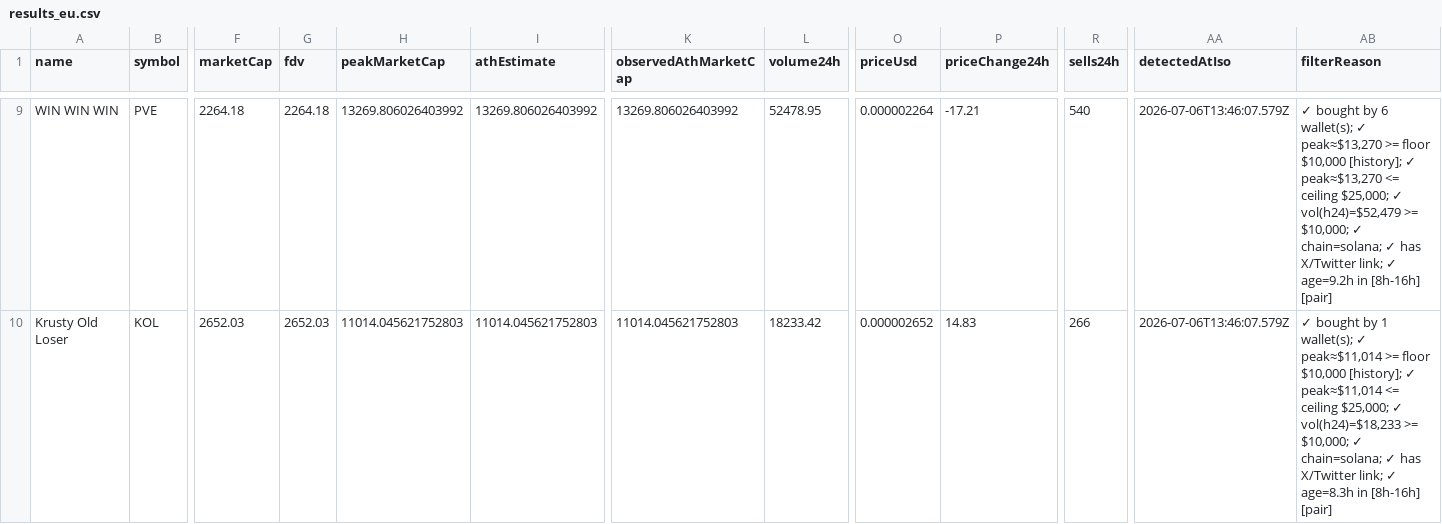
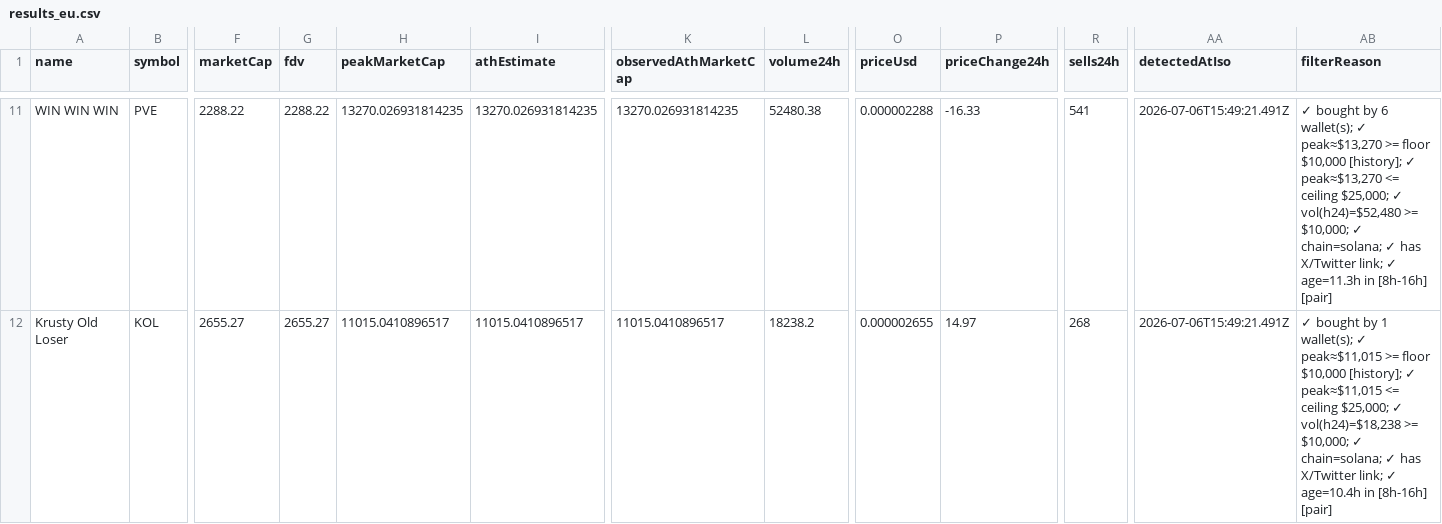
Before and after one commit to imgptish-ai/jeffs-kitchen, a CSV file: output/results_eu.csv, drawn as a sheet; only a part is shown, gaps mark what is left out; addresses are those after the commit; the diff covers the shown part only; the diff names each change by its address in the sheet, - before the commit and + after, or states it on an @@ line.

```diff
--- a/output/results_eu.csv
+++ b/output/results_eu.csv
-F11 (marketCap): 2264.18
+F11 (marketCap): 2288.22
-G11 (fdv): 2264.18
+G11 (fdv): 2288.22
-H11 (peakMarketCap): 13269.806026403992
+H11 (peakMarketCap): 13270.026931814235
-I11 (athEstimate): 13269.806026403992
+I11 (athEstimate): 13270.026931814235
-K11 (observedAthMarketCap): 13269.806026403992
+K11 (observedAthMarketCap): 13270.026931814235
-L11 (volume24h): 52478.95
+L11 (volume24h): 52480.38
-O11 (priceUsd): 0.000002264
+O11 (priceUsd): 0.000002288
-P11 (priceChange24h): -17.21
+P11 (priceChange24h): -16.33
-R11 (sells24h): 540
+R11 (sells24h): 541
-AA11:AA12 (detectedAtIso): 2026-07-06T13:46:07.579Z
+AA11:AA12 (detectedAtIso): 2026-07-06T15:49:21.491Z
-AB11 (filterReason): …$25,000; ✓ vol(h24)=$52,479 >= $10,000; ✓ chain=solana; ✓ has X/Twitter link; ✓ age=9.2h in [8h-16h]…
+AB11 (filterReason): …$25,000; ✓ vol(h24)=$52,480 >= $10,000; ✓ chain=solana; ✓ has X/Twitter link; ✓ age=11.3h in [8h-16h]…
-F12 (marketCap): 2652.03
+F12 (marketCap): 2655.27
-G12 (fdv): 2652.03
+G12 (fdv): 2655.27
-H12 (peakMarketCap): 11014.045621752803
+H12 (peakMarketCap): 11015.0410896517
-I12 (athEstimate): 11014.045621752803
+I12 (athEstimate): 11015.0410896517
-K12 (observedAthMarketCap): 11014.045621752803
+K12 (observedAthMarketCap): 11015.0410896517
-L12 (volume24h): 18233.42
+L12 (volume24h): 18238.2
-O12 (priceUsd): 0.000002652
+O12 (priceUsd): 0.000002655
-P12 (priceChange24h): 14.83
+P12 (priceChange24h): 14.97
-R12 (sells24h): 266
+R12 (sells24h): 268
-AB12 (filterReason): …wallet(s); ✓ peak≈$11,014 >= floor $10,000 [history]; ✓ peak≈$11,014 <= ceiling $25,000; ✓ vol(h24)=$18,233 >= $10,000; ✓ chain=solana; ✓ has X/Twitter link; ✓ age=8.3h in [8h-16h]…
+AB12 (filterReason): …wallet(s); ✓ peak≈$11,015 >= floor $10,000 [history]; ✓ peak≈$11,015 <= ceiling $25,000; ✓ vol(h24)=$18,238 >= $10,000; ✓ chain=solana; ✓ has X/Twitter link; ✓ age=10.4h in [8h-16h]…
```
Also changed, not shown: 3 added rows, 1 removed row and 56 edited cells elsewhere in this file, output/results.csv, output/results_all.csv, 6 other files.
